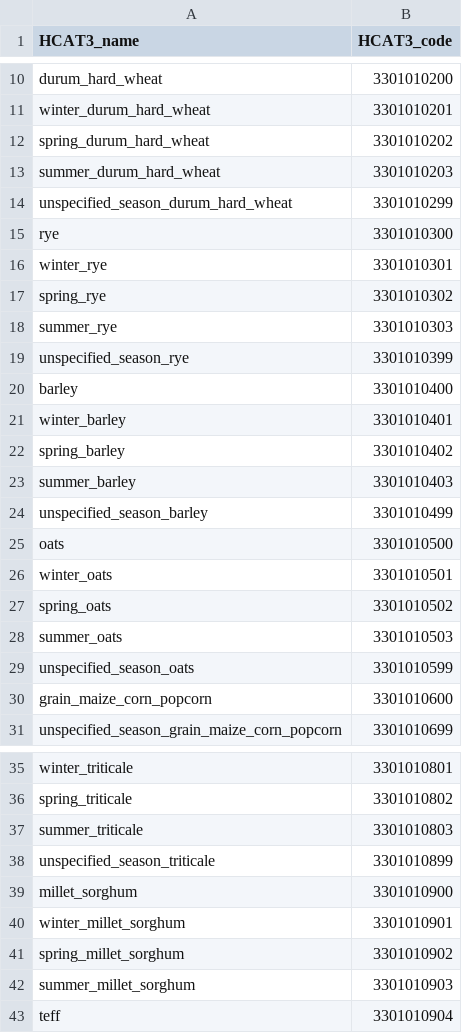
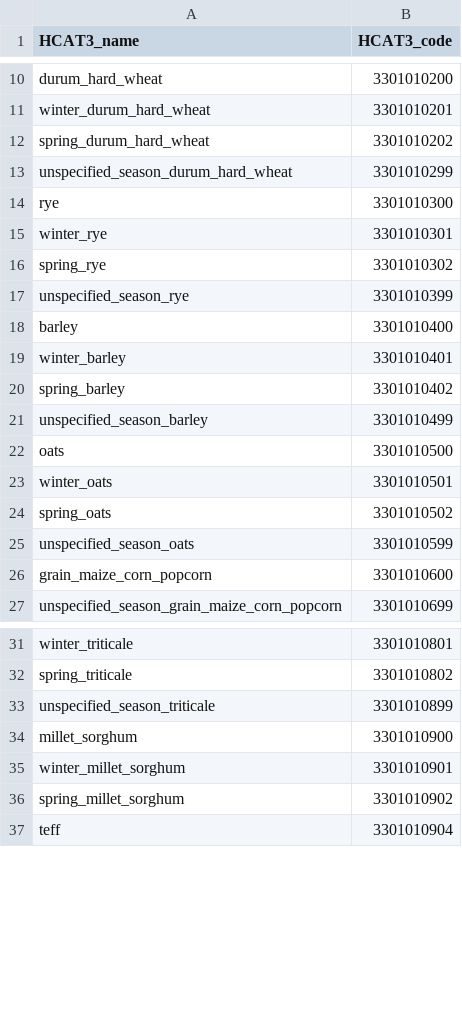
Before and after one commit to maja601/EuroCrops, a CSV file: hcat_core/HCAT3.csv, drawn as a sheet; only a part is shown, gaps mark what is left out; the diff covers the shown part only; the diff names each change by its address in the sheet, - before the commit and + after, or states it on an @@ line.

```diff
--- a/hcat_core/HCAT3.csv
+++ b/hcat_core/HCAT3.csv
-row 13: summer_durum_hard_wheat | 3301010203
-row 18: summer_rye | 3301010303
-row 23: summer_barley | 3301010403
-row 28: summer_oats | 3301010503
-row 37: summer_triticale | 3301010803
-row 42: summer_millet_sorghum | 3301010903
```
Also changed, not shown: 4 removed rows elsewhere in this file, csvs/country_mappings/at_2021.csv, csvs/country_mappings/be_vlg_2021.csv, 6 other files.
